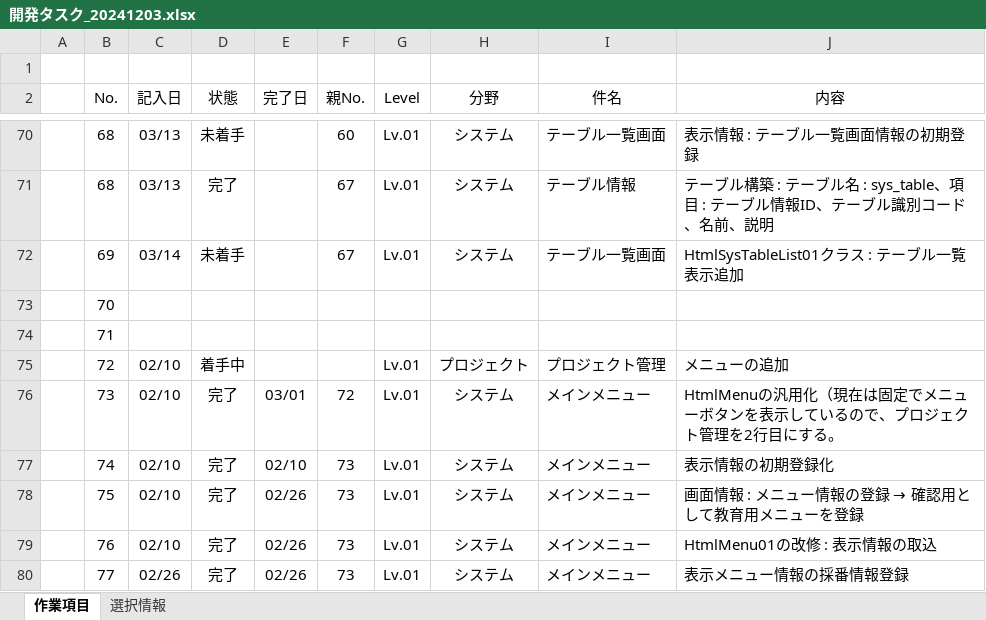
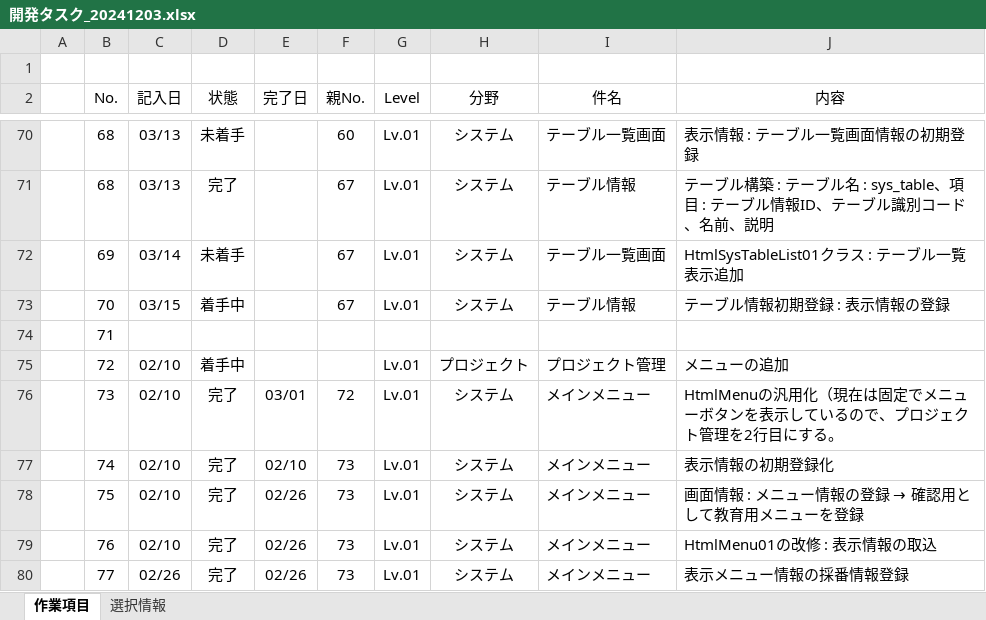
Before and after one commit to officina-hide/busiframe, an Excel workbook: document/開発タスク_20241203.xlsx, sheet 作業項目, drawn as a sheet; only a part is shown, gaps mark what is left out; values as stored, in another font and other column widths than the file's, no borders; conditional formats not drawn; the diff names each change by its address in the sheet, - before the commit and + after, or states it on an @@ line.

Commit message:
テーブル情報登録機能追加中

```diff
--- a/document/開発タスク_20241203.xlsx (sheet 作業項目)
+++ b/document/開発タスク_20241203.xlsx (sheet 作業項目)
-C73 (記入日): (empty)
+C73 (記入日): 03/15
-D73 (状態): (empty)
+D73 (状態): 着手中
-F73 (親No.): (empty)
+F73 (親No.): 67
-G73 (Level): (empty)
+G73 (Level): Lv.01
-H73 (分野): (empty)
+H73 (分野): システム
-I73 (件名): (empty)
+I73 (件名): テーブル情報
-J73 (内容): (empty)
+J73 (内容): テーブル情報初期登録 : 表示情報の登録
```
Also changed, not shown: 2 other files.
